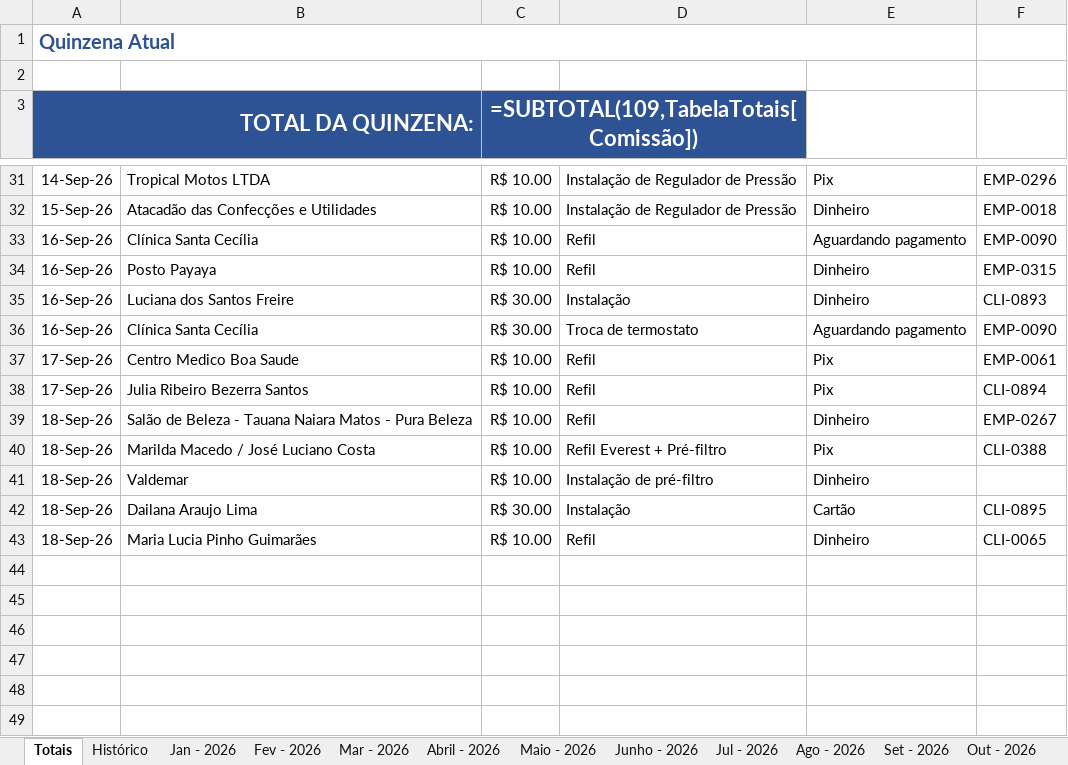
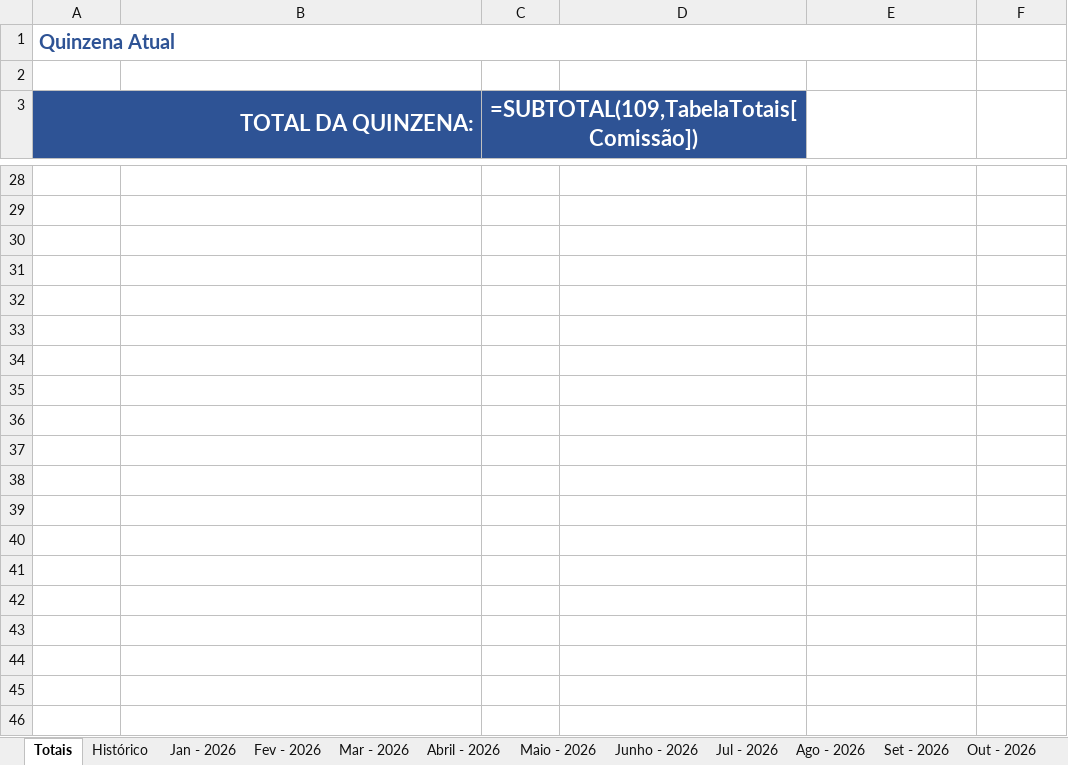
Before and after one commit to backupplanetaagua2025-hub/Comiss-es-Wiliam, an Excel workbook: 2026.xlsx, sheet Totais, drawn as a sheet; only a part is shown, gaps mark what is left out; the shorter side is filled out with more unchanged rows; values as stored, in another font and other column widths than the file's, no borders; formulas without a stored value are shown as written; table styles not drawn; addresses are those after the commit; the diff covers the shown part only; the diff names each change by its address in the sheet, - before the commit and + after, or states it on an @@ line.

```diff
--- a/2026.xlsx (sheet Totais)
+++ b/2026.xlsx (sheet Totais)
-row 28: 14-Sep-26 | Tropical Motos LTDA | R$ 10.00 | Instalação de Regulador de Pressão | Pix | EMP-0296
+row 28: (empty)
-row 29: 15-Sep-26 | Atacadão das Confecções e Utilidades | R$ 10.00 | Instalação de Regulador de Pressão | Dinheiro | EMP-0018
+row 29: (empty)
-row 30: 16-Sep-26 | Clínica Santa Cecília | R$ 10.00 | Refil | Aguardando pagamento | EMP-0090
+row 30: (empty)
-row 31: 16-Sep-26 | Posto Payaya | R$ 10.00 | Refil | Dinheiro | EMP-0315
+row 31: (empty)
-row 32: 16-Sep-26 | Luciana dos Santos Freire | R$ 30.00 | Instalação | Dinheiro | CLI-0893
+row 32: (empty)
-row 33: 16-Sep-26 | Clínica Santa Cecília | R$ 30.00 | Troca de termostato | Aguardando pagamento | EMP-0090
+row 33: (empty)
-row 34: 17-Sep-26 | Centro Medico Boa Saude | R$ 10.00 | Refil | Pix | EMP-0061
+row 34: (empty)
-row 35: 17-Sep-26 | Julia Ribeiro Bezerra Santos | R$ 10.00 | Refil | Pix | CLI-0894
+row 35: (empty)
-row 36: 18-Sep-26 | Salão de Beleza - Tauana Naiara Matos - Pura Beleza | R$ 10.00 | Refil | Dinheiro | EMP-0267
+row 36: (empty)
-row 37: 18-Sep-26 | Marilda Macedo / José Luciano Costa | R$ 10.00 | Refil Everest + Pré-filtro | Pix | CLI-0388
+row 37: (empty)
-row 38: 18-Sep-26 | Valdemar | R$ 10.00 | Instalação de pré-filtro | Dinheiro
+row 38: (empty)
-row 39: 18-Sep-26 | Dailana Araujo Lima | R$ 30.00 | Instalação | Cartão | CLI-0895
+row 39: (empty)
-row 40: 18-Sep-26 | Maria Lucia Pinho Guimarães | R$ 10.00 | Refil | Dinheiro | CLI-0065
+row 40: (empty)
+row 41: (empty)
+row 42: (empty)
+row 43: (empty)
```
Also changed, not shown: 1 added row, 4 removed rows and 121 edited cells elsewhere in this sheet, sheet Histórico.
